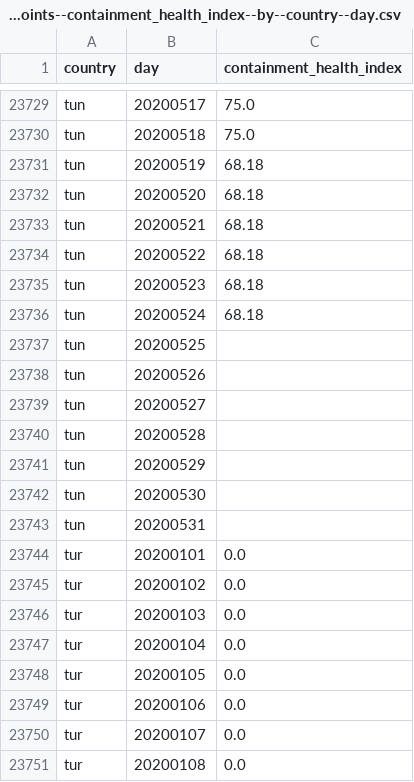
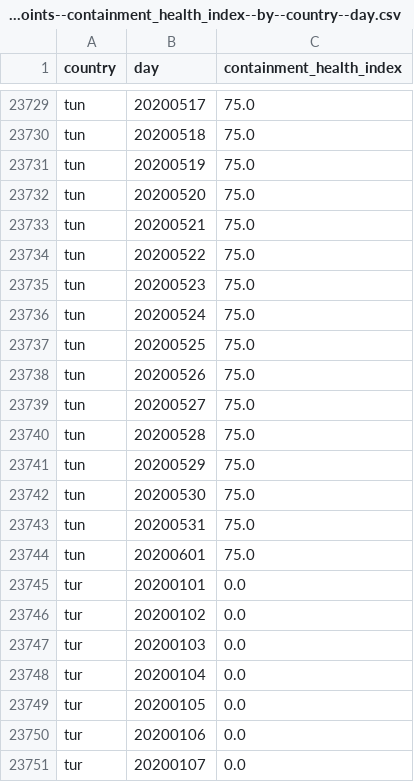
Before and after one commit to open-numbers/ddf--oxford--covid_government_response, a CSV file: ddf--datapoints--containment_health_index--by--country--day.csv, drawn as a sheet; only a part is shown, gaps mark what is left out; the shorter side is filled out with more unchanged rows; the diff covers the shown part only.

```diff
--- a/ddf--datapoints--containment_health_index--by--country--day.csv
+++ b/ddf--datapoints--containment_health_index--by--country--day.csv
@@ -23730,15 +23730,16 @@ tun,20200517,75.0
 tun,20200518,75.0
-tun,20200519,68.18
-tun,20200520,68.18
-tun,20200521,68.18
-tun,20200522,68.18
-tun,20200523,68.18
-tun,20200524,68.18
-tun,20200525,
-tun,20200526,
-tun,20200527,
-tun,20200528,
-tun,20200529,
-tun,20200530,
-tun,20200531,
+tun,20200519,75.0
+tun,20200520,75.0
+tun,20200521,75.0
+tun,20200522,75.0
+tun,20200523,75.0
+tun,20200524,75.0
+tun,20200525,75.0
+tun,20200526,75.0
+tun,20200527,75.0
+tun,20200528,75.0
+tun,20200529,75.0
+tun,20200530,75.0
+tun,20200531,75.0
+tun,20200601,75.0
 tur,20200101,0.0
```
Also changed, not shown: 1 added row and 24 edited cells elsewhere in this file, ddf--datapoints--e4_international_support--by--country--day.csv, ddf--datapoints--economic_support_index--by--country--day.csv, 37 other files.
